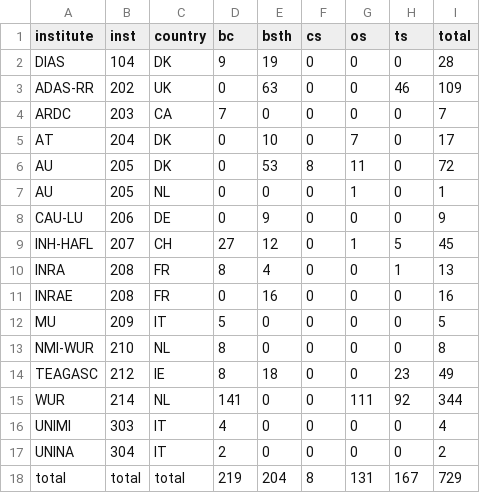
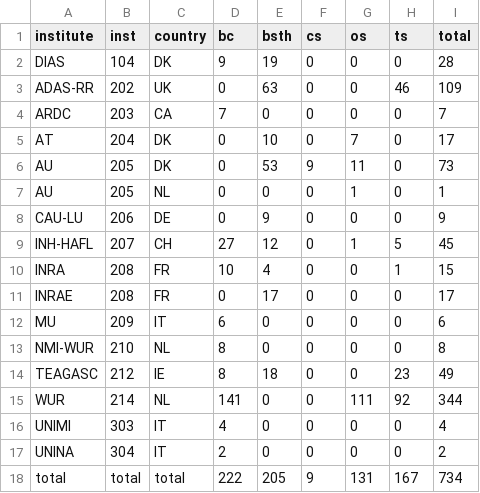
Before and after one commit to AU-BCE-EE/Hafner-2024-ALFAM2-dev, a CSV file: pars/output/d1_counts.csv, drawn as a sheet.

```diff
--- a/pars/output/d1_counts.csv
+++ b/pars/output/d1_counts.csv
@@ -5,3 +5,3 @@ ARDC,203,CA,7,0,0,0,0,7
 AT,204,DK,0,10,0,7,0,17
-AU,205,DK,0,53,8,11,0,72
+AU,205,DK,0,53,9,11,0,73
 AU,205,NL,0,0,0,1,0,1
@@ -9,5 +9,5 @@ CAU-LU,206,DE,0,9,0,0,0,9
 INH-HAFL,207,CH,27,12,0,1,5,45
-INRA,208,FR,8,4,0,0,1,13
-INRAE,208,FR,0,16,0,0,0,16
-MU,209,IT,5,0,0,0,0,5
+INRA,208,FR,10,4,0,0,1,15
+INRAE,208,FR,0,17,0,0,0,17
+MU,209,IT,6,0,0,0,0,6
 NMI-WUR,210,NL,8,0,0,0,0,8
@@ -17,2 +17,2 @@ UNIMI,303,IT,4,0,0,0,0,4
 UNINA,304,IT,2,0,0,0,0,2
-total,total,total,219,204,8,131,167,729
+total,total,total,222,205,9,131,167,734
```
Also changed, not shown: pars/output/boot_summary.csv, pars/output/d1_var_summ.csv, 7 other files.
